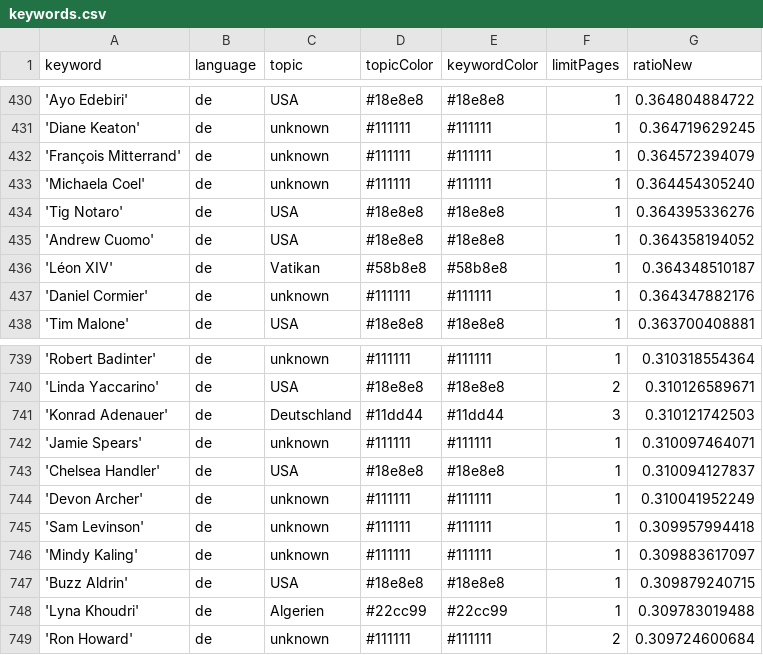
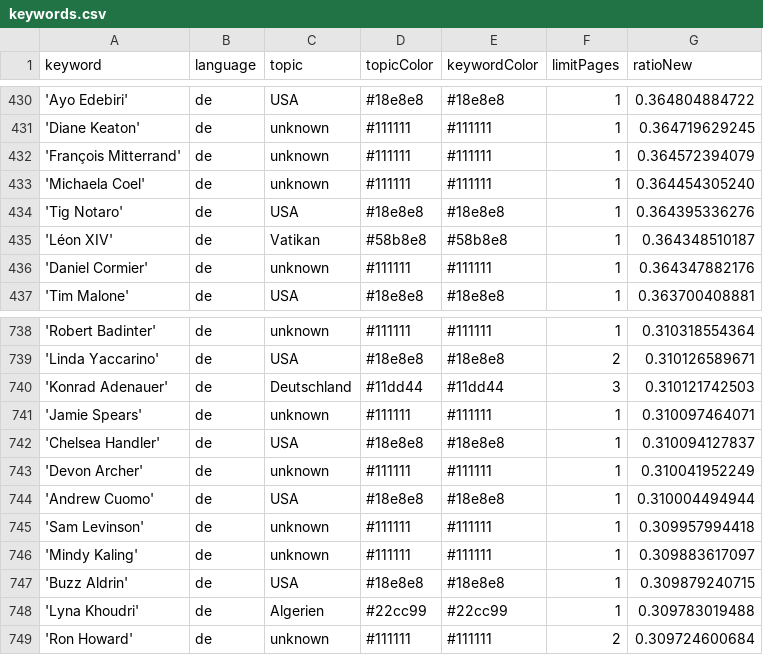
Before and after one commit to JoPhi24-news/leuteFluesterer, a CSV file: keywords.csv, drawn as a sheet; only a part is shown, gaps mark what is left out.

Commit message:
Commit from GitHub Actions (harvest:0.0)

```diff
--- a/keywords.csv
+++ b/keywords.csv
@@ -434,3 +434,2 @@ keyword,language,topic,topicColor,keywordColor,limitPages,ratioNew
 'Tig Notaro',de,USA,#18e8e8,#18e8e8,1,0.364395336276
-'Andrew Cuomo',de,USA,#18e8e8,#18e8e8,1,0.364358194052
 'Léon XIV',de,Vatikan,#58b8e8,#58b8e8,1,0.364348510187
@@ -744,2 +743,3 @@ keyword,language,topic,topicColor,keywordColor,limitPages,ratioNew
 'Devon Archer',de,unknown,#111111,#111111,1,0.310041952249
+'Andrew Cuomo',de,USA,#18e8e8,#18e8e8,1,0.310004494944
 'Sam Levinson',de,unknown,#111111,#111111,1,0.309957994418
```
